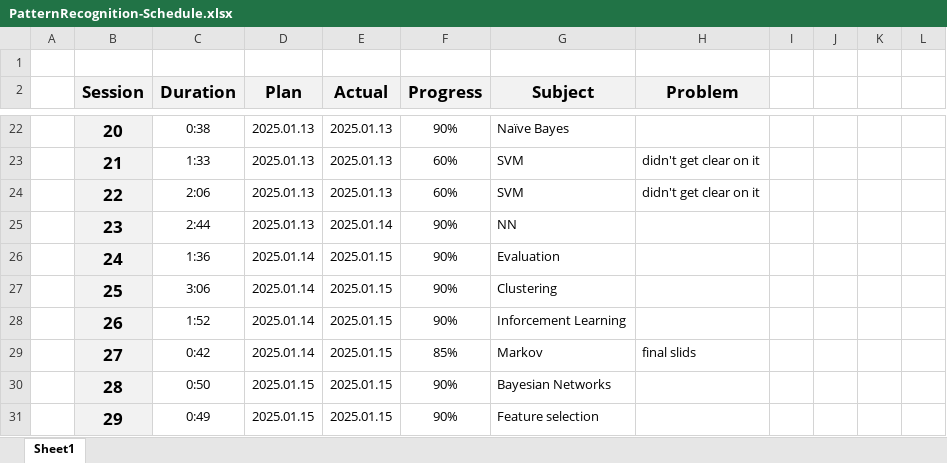
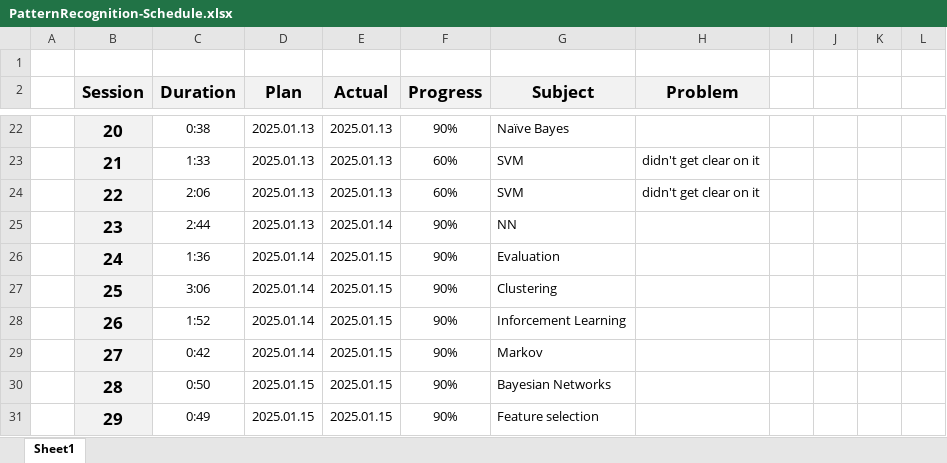
Before and after one commit to UDynamic/PHD-exam-preparation, an Excel workbook: PatternRecognition-Schedule.xlsx, sheet Sheet1, drawn as a sheet; only a part is shown, gaps mark what is left out; values as stored, in another font and other column widths than the file's, no borders; conditional formats not drawn; the diff names each change by its address in the sheet, - before the commit and + after, or states it on an @@ line.

```diff
--- a/PatternRecognition-Schedule.xlsx (sheet Sheet1)
+++ b/PatternRecognition-Schedule.xlsx (sheet Sheet1)
-F29 (Progress): 85%
+F29 (Progress): 90%
-H29 (Problem): final slids
+H29 (Problem): (empty)
```
Also changed, not shown: 1 other file.
